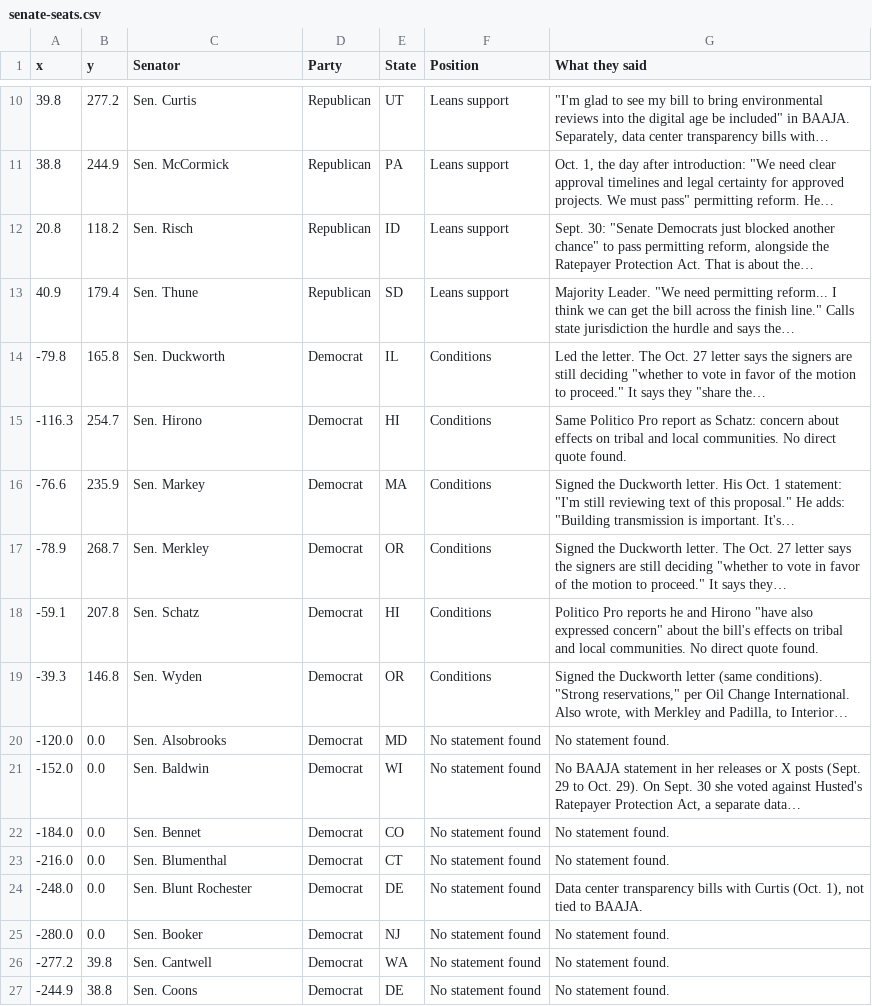
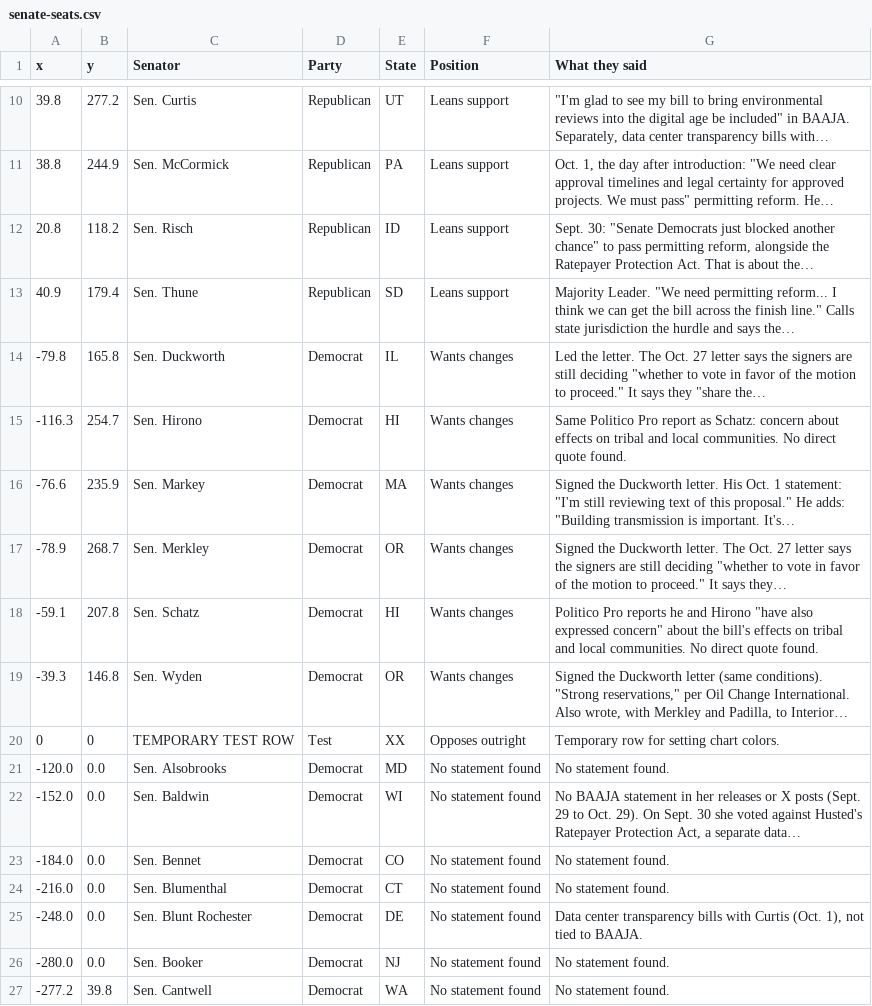
Before and after one commit to parksgc/baaja-scorecard, a CSV file: data/senate-seats.csv, drawn as a sheet; only a part is shown, gaps mark what is left out; the shorter side is filled out with more unchanged rows.

```diff
--- a/data/senate-seats.csv
+++ b/data/senate-seats.csv
@@ -13,8 +13,9 @@ x,y,Senator,Party,State,Position,What they said
 40.9,179.4,Sen. Thune,Republican,SD,Leans support,"Majority Leader. ""We need permitting reform... I think we can get the bill across the finish line."" Calls state jurisdiction the hurdle and says the…"
--79.8,165.8,Sen. Duckworth,Democrat,IL,Conditions,"Led the letter. The Oct. 27 letter says the signers are still deciding ""whether to vote in favor of the motion to proceed."" It says they ""share the…"
--116.3,254.7,Sen. Hirono,Democrat,HI,Conditions,Same Politico Pro report as Schatz: concern about effects on tribal and local communities. No direct quote found.
--76.6,235.9,Sen. Markey,Democrat,MA,Conditions,"Signed the Duckworth letter. His Oct. 1 statement: ""I'm still reviewing text of this proposal."" He adds: ""Building transmission is important. It's…"
--78.9,268.7,Sen. Merkley,Democrat,OR,Conditions,"Signed the Duckworth letter. The Oct. 27 letter says the signers are still deciding ""whether to vote in favor of the motion to proceed."" It says they…"
--59.1,207.8,Sen. Schatz,Democrat,HI,Conditions,"Politico Pro reports he and Hirono ""have also expressed concern"" about the bill's effects on tribal and local communities. No direct quote found."
--39.3,146.8,Sen. Wyden,Democrat,OR,Conditions,"Signed the Duckworth letter (same conditions). ""Strong reservations,"" per Oil Change International. Also wrote, with Merkley and Padilla, to Interior…"
+-79.8,165.8,Sen. Duckworth,Democrat,IL,Wants changes,"Led the letter. The Oct. 27 letter says the signers are still deciding ""whether to vote in favor of the motion to proceed."" It says they ""share the…"
+-116.3,254.7,Sen. Hirono,Democrat,HI,Wants changes,Same Politico Pro report as Schatz: concern about effects on tribal and local communities. No direct quote found.
+-76.6,235.9,Sen. Markey,Democrat,MA,Wants changes,"Signed the Duckworth letter. His Oct. 1 statement: ""I'm still reviewing text of this proposal."" He adds: ""Building transmission is important. It's…"
+-78.9,268.7,Sen. Merkley,Democrat,OR,Wants changes,"Signed the Duckworth letter. The Oct. 27 letter says the signers are still deciding ""whether to vote in favor of the motion to proceed."" It says they…"
+-59.1,207.8,Sen. Schatz,Democrat,HI,Wants changes,"Politico Pro reports he and Hirono ""have also expressed concern"" about the bill's effects on tribal and local communities. No direct quote found."
+-39.3,146.8,Sen. Wyden,Democrat,OR,Wants changes,"Signed the Duckworth letter (same conditions). ""Strong reservations,"" per Oil Change International. Also wrote, with Merkley and Padilla, to Interior…"
+0,0,TEMPORARY TEST ROW,Test,XX,Opposes outright,Temporary row for setting chart colors.
 -120.0,0.0,Sen. Alsobrooks,Democrat,MD,No statement found,No statement found.
```
Also changed, not shown: data/senate-by-state.csv, data/senators-on-record.csv, 1 other file.
